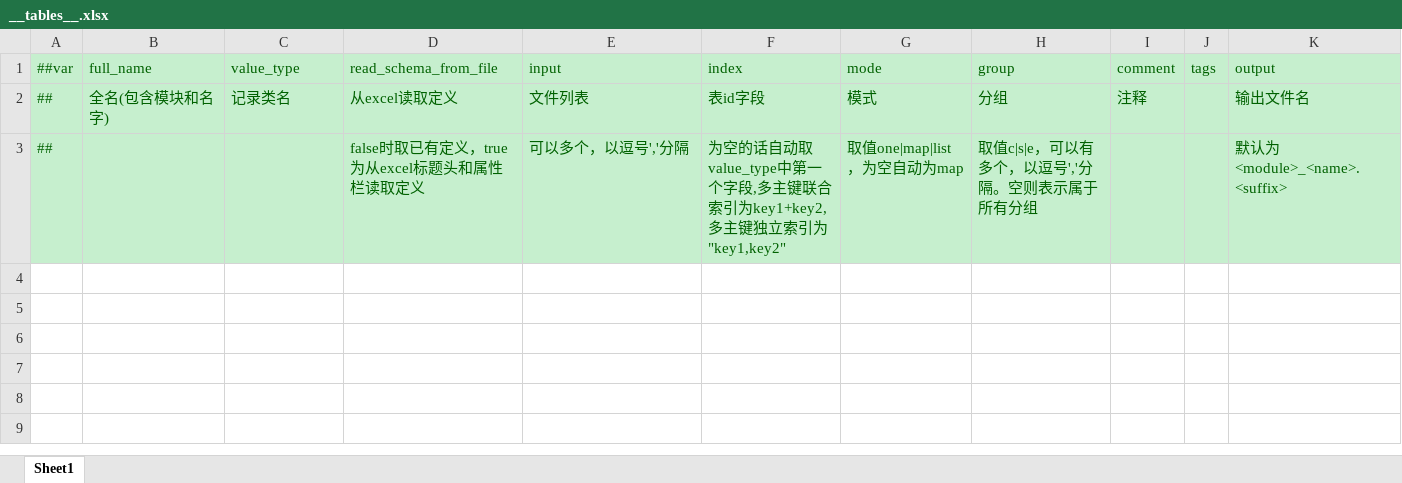
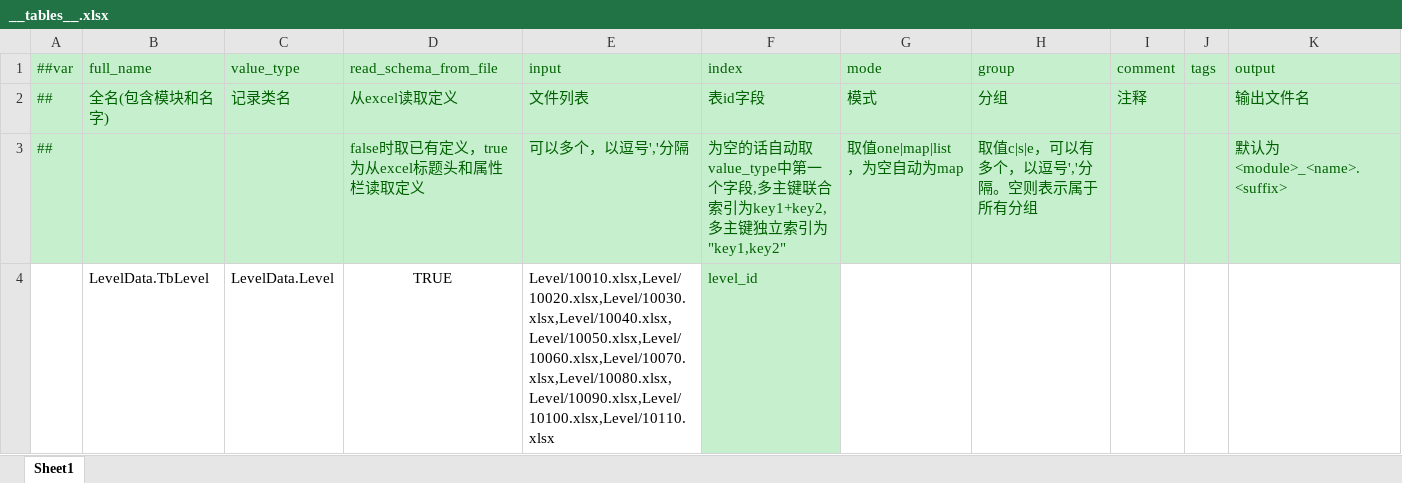
Before and after one commit to OmiGame/---TetrisBattle.MathTools---, an Excel workbook: LubanConfig/MiniTemplate/Datas/__tables__.xlsx, sheet Sheet1, drawn as a sheet; values as stored, in another font and other column widths than the file's, no borders; the diff names each change by its address in the sheet, - before the commit and + after, or states it on an @@ line.

```diff
--- a/LubanConfig/MiniTemplate/Datas/__tables__.xlsx (sheet Sheet1)
+++ b/LubanConfig/MiniTemplate/Datas/__tables__.xlsx (sheet Sheet1)
+row 4:  | LevelData.TbLevel | LevelData.Level | TRUE | Level/10010.xlsx,Level/10020.xlsx,Level/10030.xlsx,Level/10040.xlsx,Level/10050.xlsx,Level/10060.xlsx,Level/10070.xlsx,Level/10080.xlsx,Level/10090.xlsx,Level/10100.xlsx,Level/10110.xlsx | level_id
```
Also changed, not shown: LubanConfig/MiniTemplate/Datas/生成数据/#关卡设计表_1导.xlsx, 新数据生成/#关卡设计表_1导.xlsx, 20 other files.
